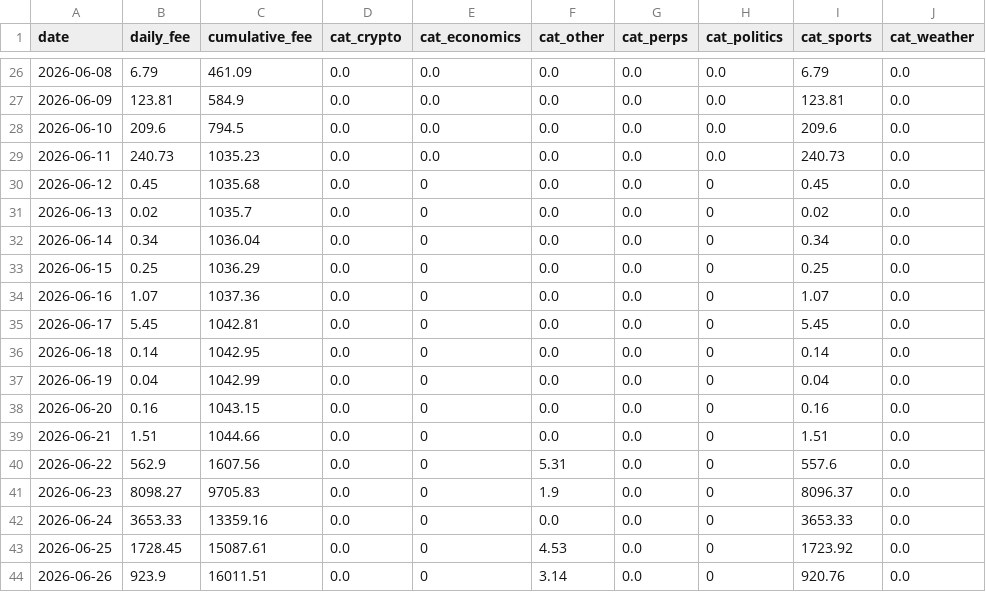
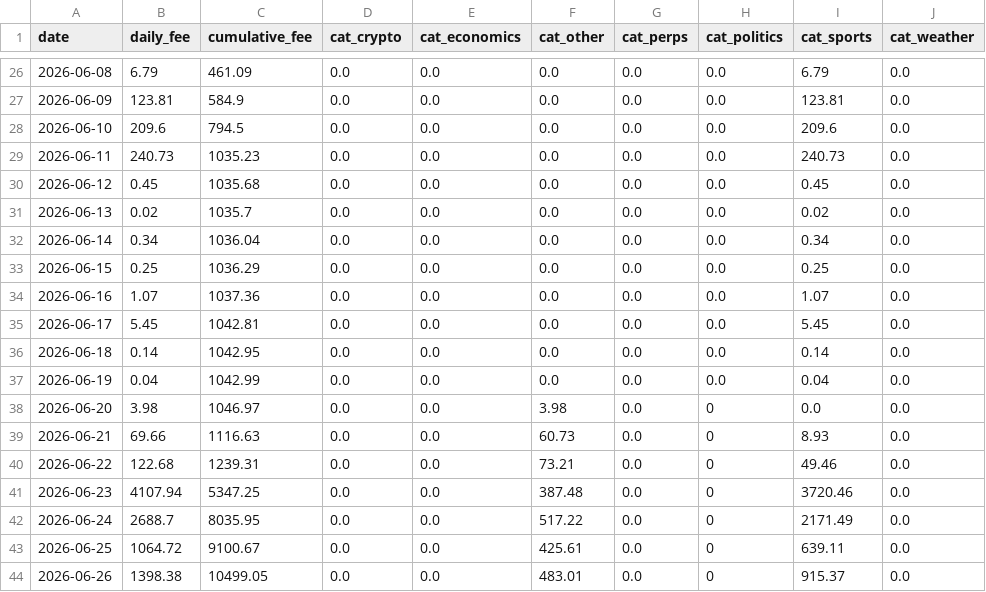
Before and after one commit to ManiFed/KalshiFees, a CSV file: kalshi_fee_daily.csv, drawn as a sheet; only a part is shown, gaps mark what is left out; the diff covers the shown part only.

```diff
--- a/kalshi_fee_daily.csv
+++ b/kalshi_fee_daily.csv
@@ -29,16 +29,16 @@ date,daily_fee,cumulative_fee,cat_crypto,cat_economics,cat_other,cat_perps,cat_p
 2026-06-11,240.73,1035.23,0.0,0.0,0.0,0.0,0.0,240.73,0.0
-2026-06-12,0.45,1035.68,0.0,0,0.0,0.0,0,0.45,0.0
-2026-06-13,0.02,1035.7,0.0,0,0.0,0.0,0,0.02,0.0
-2026-06-14,0.34,1036.04,0.0,0,0.0,0.0,0,0.34,0.0
-2026-06-15,0.25,1036.29,0.0,0,0.0,0.0,0,0.25,0.0
-2026-06-16,1.07,1037.36,0.0,0,0.0,0.0,0,1.07,0.0
-2026-06-17,5.45,1042.81,0.0,0,0.0,0.0,0,5.45,0.0
-2026-06-18,0.14,1042.95,0.0,0,0.0,0.0,0,0.14,0.0
-2026-06-19,0.04,1042.99,0.0,0,0.0,0.0,0,0.04,0.0
-2026-06-20,0.16,1043.15,0.0,0,0.0,0.0,0,0.16,0.0
-2026-06-21,1.51,1044.66,0.0,0,0.0,0.0,0,1.51,0.0
-2026-06-22,562.9,1607.56,0.0,0,5.31,0.0,0,557.6,0.0
-2026-06-23,8098.27,9705.83,0.0,0,1.9,0.0,0,8096.37,0.0
-2026-06-24,3653.33,13359.16,0.0,0,0.0,0.0,0,3653.33,0.0
-2026-06-25,1728.45,15087.61,0.0,0,4.53,0.0,0,1723.92,0.0
-2026-06-26,923.9,16011.51,0.0,0,3.14,0.0,0,920.76,0.0
+2026-06-12,0.45,1035.68,0.0,0.0,0.0,0.0,0.0,0.45,0.0
+2026-06-13,0.02,1035.7,0.0,0.0,0.0,0.0,0.0,0.02,0.0
+2026-06-14,0.34,1036.04,0.0,0.0,0.0,0.0,0.0,0.34,0.0
+2026-06-15,0.25,1036.29,0.0,0.0,0.0,0.0,0.0,0.25,0.0
+2026-06-16,1.07,1037.36,0.0,0.0,0.0,0.0,0.0,1.07,0.0
+2026-06-17,5.45,1042.81,0.0,0.0,0.0,0.0,0.0,5.45,0.0
+2026-06-18,0.14,1042.95,0.0,0.0,0.0,0.0,0.0,0.14,0.0
+2026-06-19,0.04,1042.99,0.0,0.0,0.0,0.0,0.0,0.04,0.0
+2026-06-20,3.98,1046.97,0.0,0.0,3.98,0.0,0,0.0,0.0
+2026-06-21,69.66,1116.63,0.0,0.0,60.73,0.0,0,8.93,0.0
+2026-06-22,122.68,1239.31,0.0,0.0,73.21,0.0,0,49.46,0.0
+2026-06-23,4107.94,5347.25,0.0,0.0,387.48,0.0,0,3720.46,0.0
+2026-06-24,2688.7,8035.95,0.0,0.0,517.22,0.0,0,2171.49,0.0
+2026-06-25,1064.72,9100.67,0.0,0.0,425.61,0.0,0,639.11,0.0
+2026-06-26,1398.38,10499.05,0.0,0.0,483.01,0.0,0,915.37,0.0
```
Also changed, not shown: 63 edited cells elsewhere in this file, 1 other file.
